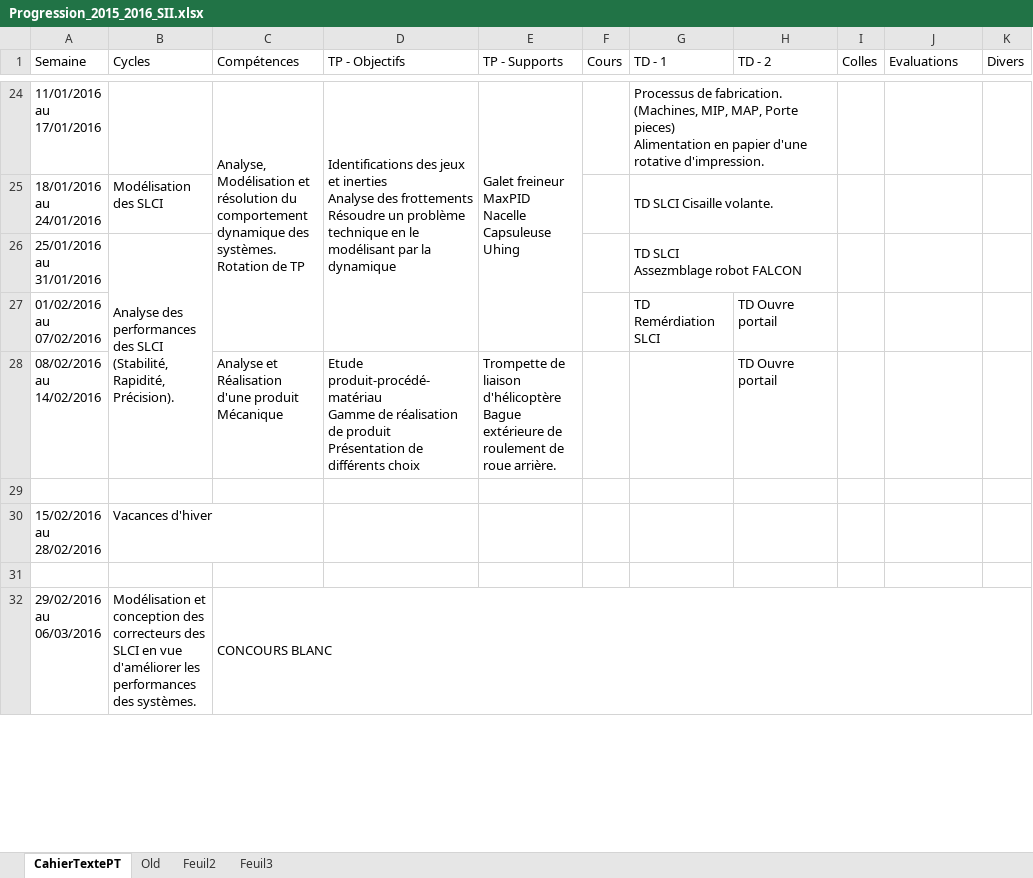
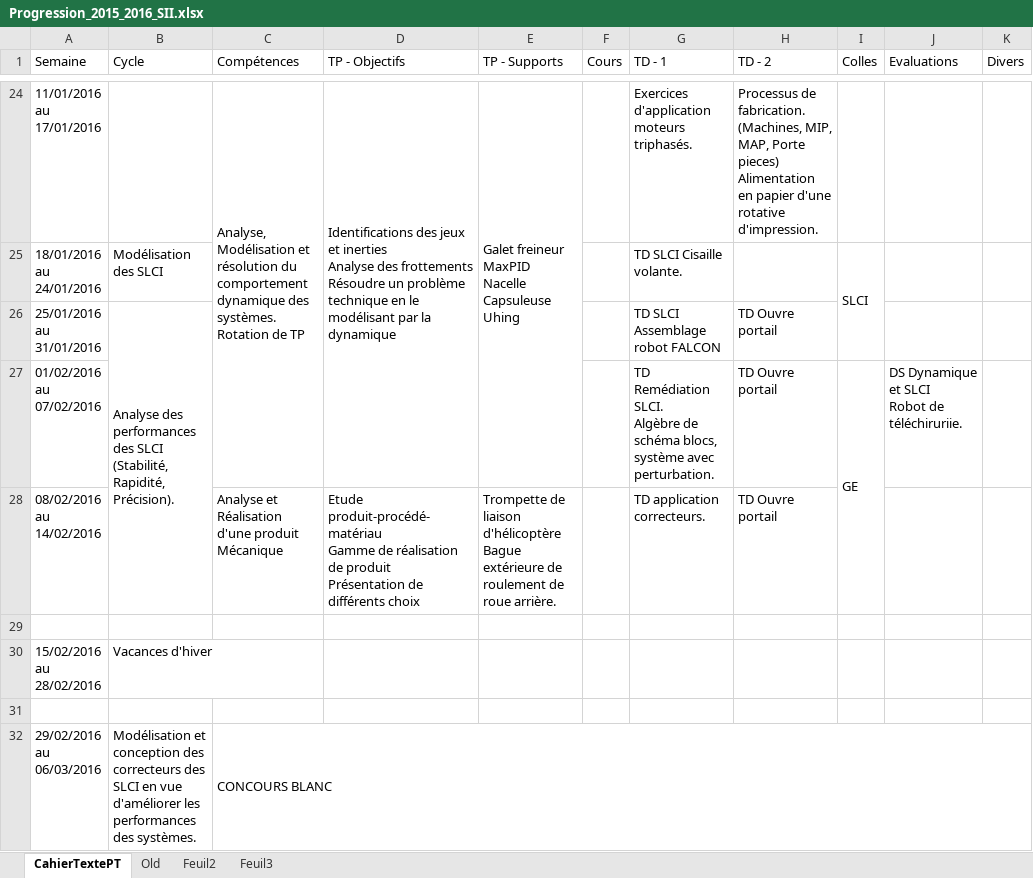
Before and after one commit to xpessoles/PT, an Excel workbook: 2015_2016_SII/Progression_2015_2016_SII.xlsx, sheet CahierTextePT, drawn as a sheet; only a part is shown, gaps mark what is left out; values as stored, in another font and other column widths than the file's, no cell formats; charts and pictures not drawn; ↵ is a line break in a cell; the diff covers the shown part only; the diff names each change by its address in the sheet, - before the commit and + after, or states it on an @@ line.

```diff
--- a/2015_2016_SII/Progression_2015_2016_SII.xlsx (sheet CahierTextePT)
+++ b/2015_2016_SII/Progression_2015_2016_SII.xlsx (sheet CahierTextePT)
-B1: Cycles
+B1: Cycle
-G24 (TD - 1): Processus de fabrication. ↵ (Machines, MIP, MAP, Porte pieces) ↵ Alimentation en papier d'une rotative d'impression.
+G24 (TD - 1): Exercices d'application moteurs triphasés.
-G24:H24 merged
-H24 (TD - 2): (empty)
+H24 (TD - 2): Processus de fabrication. ↵ (Machines, MIP, MAP, Porte pieces) ↵ Alimentation en papier d'une rotative d'impression.
-G25:H25 merged
-I25 (Colles): (empty)
+I25 (Colles): SLCI
+I25:I26 merged
-G26 (TD - 1): TD SLCI ↵ Assezmblage robot FALCON
+G26 (TD - 1): TD SLCI ↵ Assemblage robot FALCON
-G26:H26 merged
-H26 (TD - 2): (empty)
+H26 (TD - 2): TD Ouvre portail
-G27 (TD - 1): TD Remérdiation SLCI
+G27 (TD - 1): TD Remédiation SLCI. ↵ Algèbre de schéma blocs, système avec perturbation.
-I27 (Colles): (empty)
+I27 (Colles): GE
+I27:I28 merged
-J27 (Evaluations): (empty)
+J27 (Evaluations): DS Dynamique et SLCI ↵ Robot de téléchiruriie.
-G28 (TD - 1): (empty)
+G28 (TD - 1): TD application correcteurs.
```
Also changed, not shown: 35 edited cells and merged cells elsewhere in this sheet, cell formats, charts or pictures.
